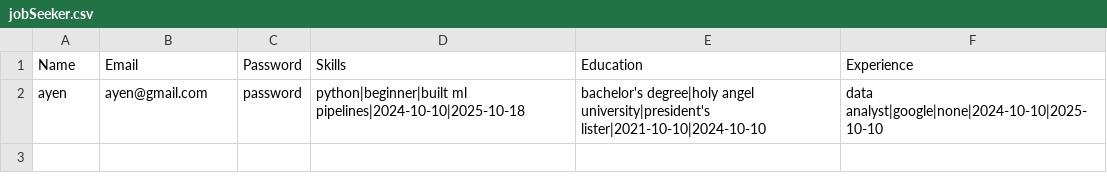
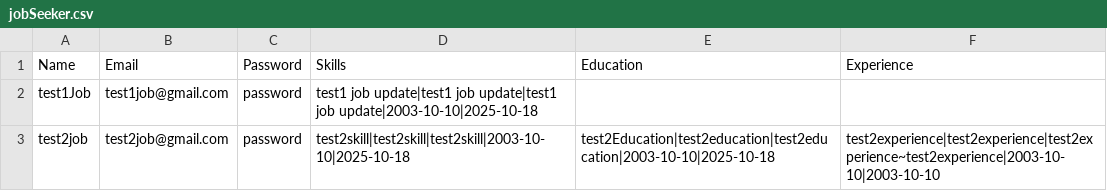
Before and after one commit to Aiyennn/Resume-Analyzer, a CSV file: jobSeeker.csv, drawn as a sheet; removed rows and columns are numbered as before the commit, all else as after; the diff names each change by its address in the sheet, - before the commit and + after, or states it on an @@ line.

```diff
--- a/jobSeeker.csv
+++ b/jobSeeker.csv
-row 2: ayen | ayen@gmail.com | password | python|beginner|built ml pipelines|2024-10-10|2025-10-18 | bachelor's degree|holy angel university|president's lister|2021-10-10|2024-10-10 | data analyst|google|none|2024-10-10|2025-10-10
+row 2: test1Job | test1job@gmail.com | password | test1 job update|test1 job update|test1 job update|2003-10-10|2025-10-18
+row 3: test2job | test2job@gmail.com | password | test2skill|test2skill|test2skill|2003-10-10|2025-10-18 | test2Education|test2education|test2education|2003-10-10|2025-10-18 | test2experience|test2experience|test2experience~test2experience|2003-10-10|2003-10-10
```
Also changed, not shown: employer.csv.
